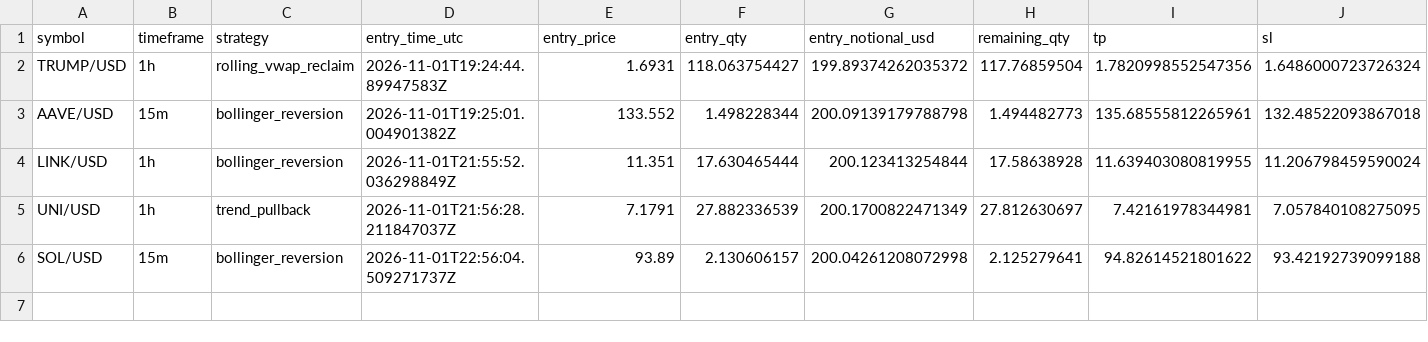
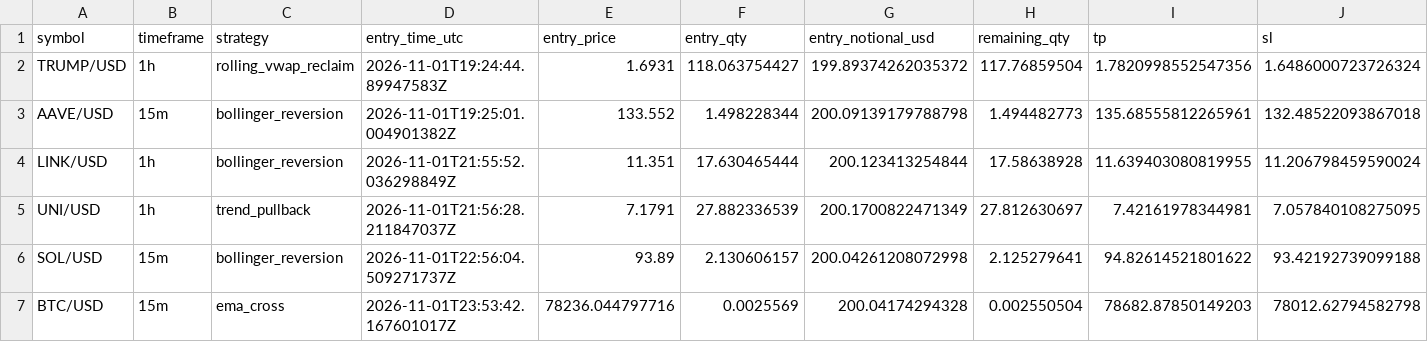
Before and after one commit to Rand0mUs3r-afk/CryptoStrategyLab, a CSV file: open_positions.csv, drawn as a sheet; only a part is shown; rows hold the shown columns only; the diff names each change by its address in the sheet, - before the commit and + after, or states it on an @@ line.

```diff
--- a/open_positions.csv
+++ b/open_positions.csv
+row 7: BTC/USD | 15m | ema_cross | 2026-11-01T23:53:42.167601017Z | 78236.044797716 | 0.0025569 | 200.04174294328 | 0.002550504 | 78682.87850149203 | 78012.62794582798
```
Also changed, not shown: orders.csv, reconciliation.csv, 9 other files.
